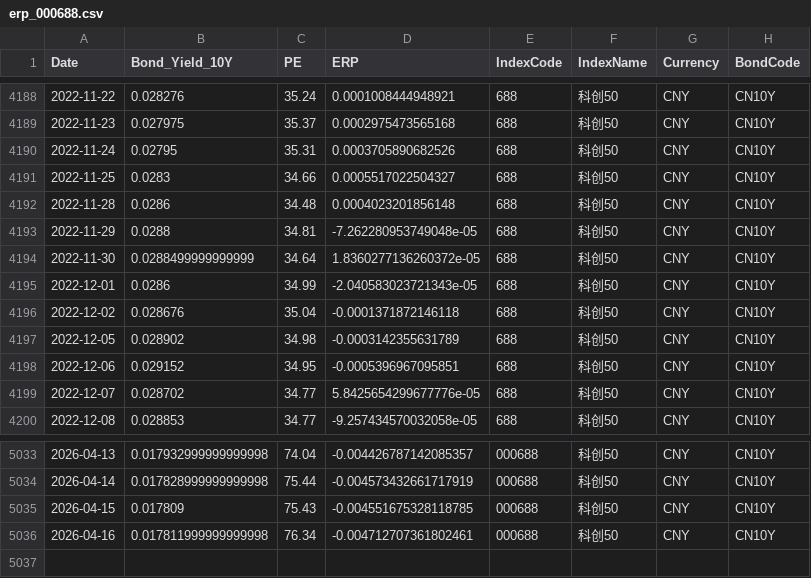
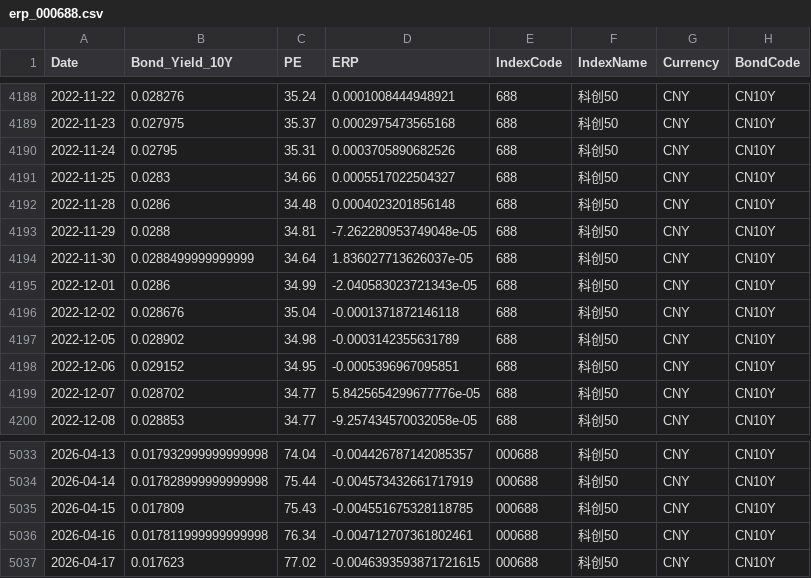
Before and after one commit to ChiaraVan1/equity-risk-premium-monitor, a CSV file: data/erp_000688.csv, drawn as a sheet; only a part is shown, gaps mark what is left out.

```diff
--- a/data/erp_000688.csv
+++ b/data/erp_000688.csv
@@ -4193,3 +4193,3 @@
 2022-11-29,0.0288,34.81,-7.262280953749048e-05,688,科创50,CNY,CN10Y
-2022-11-30,0.0288499999999999,34.64,1.8360277136260372e-05,688,科创50,CNY,CN10Y
+2022-11-30,0.0288499999999999,34.64,1.836027713626037e-05,688,科创50,CNY,CN10Y
 2022-12-01,0.0286,34.99,-2.040583023721343e-05,688,科创50,CNY,CN10Y
@@ -5036 +5036,2 @@
 2026-04-16,0.017811999999999998,76.34,-0.004712707361802461,000688,科创50,CNY,CN10Y
+2026-04-17,0.017623,77.02,-0.0046393593871721615,000688,科创50,CNY,CN10Y
```
Also changed, not shown: data/erp_000300.csv, data/erp_000922.csv, 2 other files.
